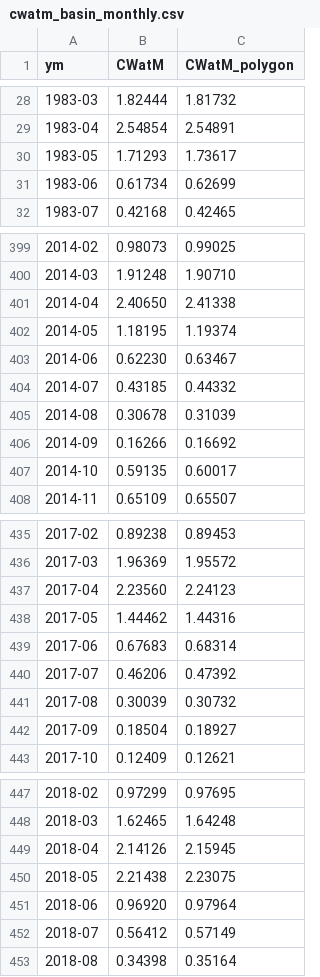
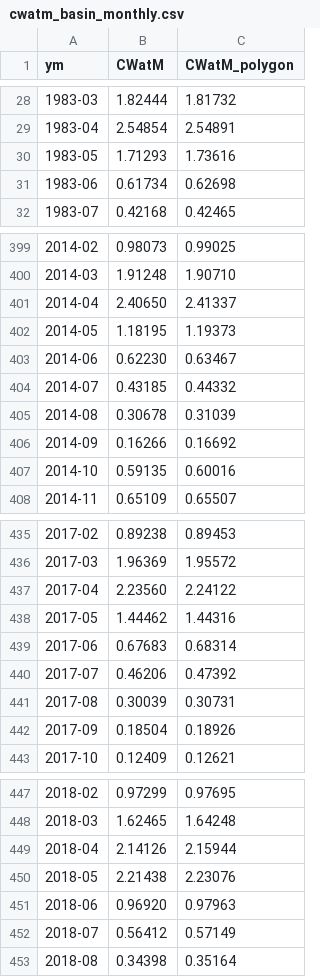
Before and after one commit to mahdimohammadnezhad/CWatM-et-southwest-Iran, a CSV file: results/cwatm_basin_monthly.csv, drawn as a sheet; only a part is shown, gaps mark what is left out; the diff covers the shown part only.

```diff
--- a/results/cwatm_basin_monthly.csv
+++ b/results/cwatm_basin_monthly.csv
@@ -29,4 +29,4 @@ ym,CWatM,CWatM_polygon
 1983-04,2.54854,2.54891
-1983-05,1.71293,1.73617
-1983-06,0.61734,0.62699
+1983-05,1.71293,1.73616
+1983-06,0.61734,0.62698
 1983-07,0.42168,0.42465
@@ -400,4 +400,4 @@ ym,CWatM,CWatM_polygon
 2014-03,1.91248,1.90710
-2014-04,2.40650,2.41338
-2014-05,1.18195,1.19374
+2014-04,2.40650,2.41337
+2014-05,1.18195,1.19373
 2014-06,0.62230,0.63467
@@ -406,3 +406,3 @@ ym,CWatM,CWatM_polygon
 2014-09,0.16266,0.16692
-2014-10,0.59135,0.60017
+2014-10,0.59135,0.60016
 2014-11,0.65109,0.65507
@@ -436,3 +436,3 @@ ym,CWatM,CWatM_polygon
 2017-03,1.96369,1.95572
-2017-04,2.23560,2.24123
+2017-04,2.23560,2.24122
 2017-05,1.44462,1.44316
@@ -440,4 +440,4 @@ ym,CWatM,CWatM_polygon
 2017-07,0.46206,0.47392
-2017-08,0.30039,0.30732
-2017-09,0.18504,0.18927
+2017-08,0.30039,0.30731
+2017-09,0.18504,0.18926
 2017-10,0.12409,0.12621
@@ -448,5 +448,5 @@ ym,CWatM,CWatM_polygon
 2018-03,1.62465,1.64248
-2018-04,2.14126,2.15945
-2018-05,2.21438,2.23075
-2018-06,0.96920,0.97964
+2018-04,2.14126,2.15944
+2018-05,2.21438,2.23076
+2018-06,0.96920,0.97963
 2018-07,0.56412,0.57149
```
Also changed, not shown: 34 edited cells elsewhere in this file, data/cwatm/basin_monthly_et.csv, results/weighting_sensitivity.csv, 19 other files.
